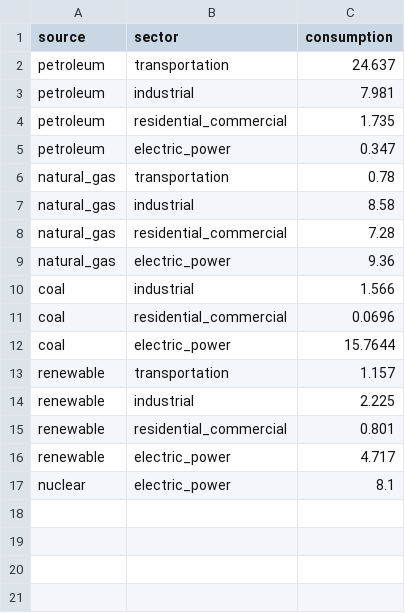
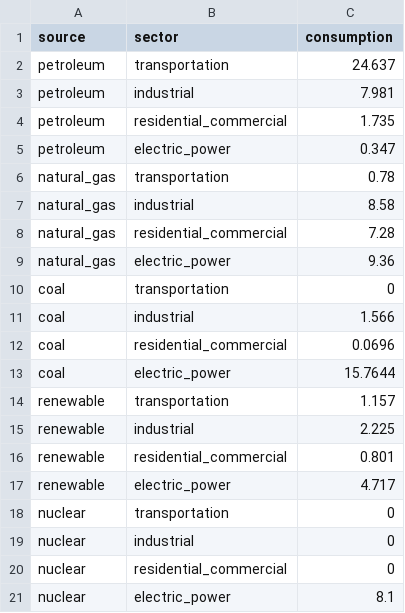
Before and after one commit to ijlyttle/r_intro, a CSV file: data/us_energy_2012.csv, drawn as a sheet.

Commit message:
updates csv file

```diff
--- a/data/us_energy_2012.csv
+++ b/data/us_energy_2012.csv
@@ -9,2 +9,3 @@ natural_gas,residential_commercial,7.28
 natural_gas,electric_power,9.36
+coal,transportation,0
 coal,industrial,1.566
@@ -16,2 +17,5 @@ renewable,residential_commercial,0.801
 renewable,electric_power,4.717
+nuclear,transportation,0
+nuclear,industrial,0
+nuclear,residential_commercial,0
 nuclear,electric_power,8.1
```
